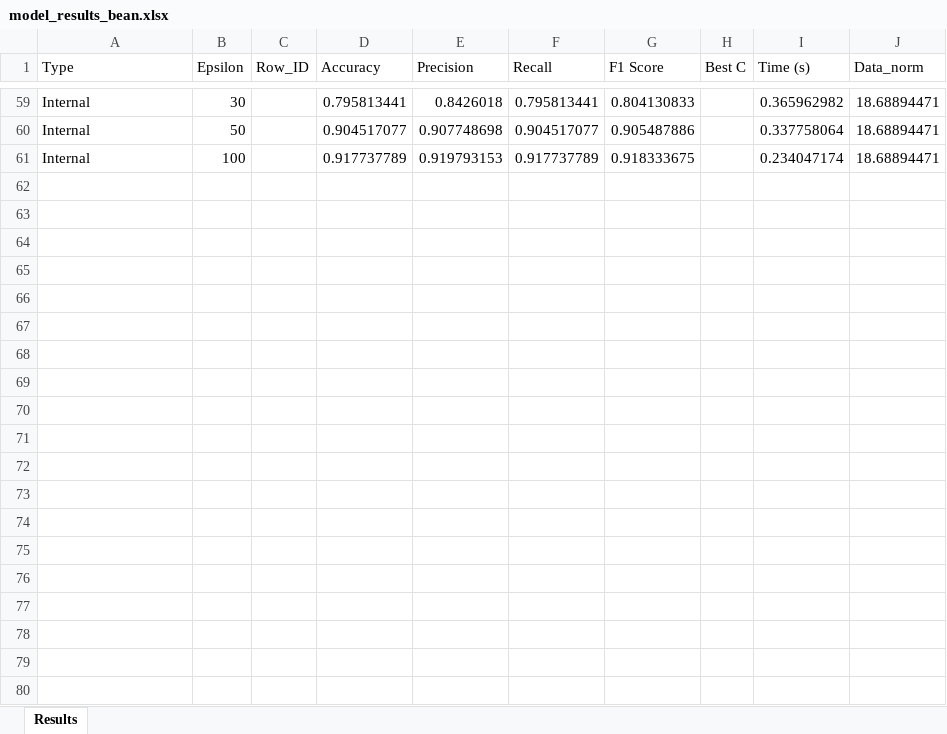
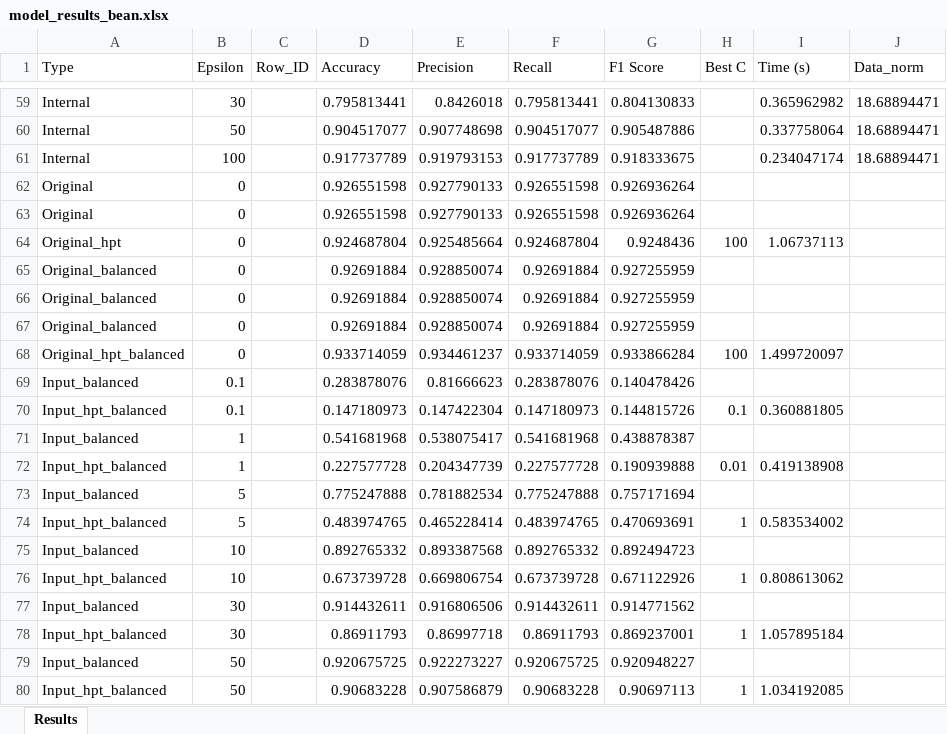
Before and after one commit to Amelie1313/privacy_in_ml, an Excel workbook: results/model_results_bean.xlsx, sheet Results, drawn as a sheet; only a part is shown, gaps mark what is left out; values as stored, in another font and other column widths than the file's, no borders; the diff covers the shown part only; the diff names each change by its address in the sheet, - before the commit and + after, or states it on an @@ line.

```diff
--- a/results/model_results_bean.xlsx (sheet Results)
+++ b/results/model_results_bean.xlsx (sheet Results)
+row 62: Original | 0 |  | 0.926551598 | 0.927790133 | 0.926551598 | 0.926936264
+row 63: Original | 0 |  | 0.926551598 | 0.927790133 | 0.926551598 | 0.926936264
+row 64: Original_hpt | 0 |  | 0.924687804 | 0.925485664 | 0.924687804 | 0.9248436 | 100 | 1.06737113
+row 65: Original_balanced | 0 |  | 0.92691884 | 0.928850074 | 0.92691884 | 0.927255959
+row 66: Original_balanced | 0 |  | 0.92691884 | 0.928850074 | 0.92691884 | 0.927255959
+row 67: Original_balanced | 0 |  | 0.92691884 | 0.928850074 | 0.92691884 | 0.927255959
+row 68: Original_hpt_balanced | 0 |  | 0.933714059 | 0.934461237 | 0.933714059 | 0.933866284 | 100 | 1.499720097
+row 69: Input_balanced | 0.1 |  | 0.283878076 | 0.81666623 | 0.283878076 | 0.140478426
+row 70: Input_hpt_balanced | 0.1 |  | 0.147180973 | 0.147422304 | 0.147180973 | 0.144815726 | 0.1 | 0.360881805
+row 71: Input_balanced | 1 |  | 0.541681968 | 0.538075417 | 0.541681968 | 0.438878387
+row 72: Input_hpt_balanced | 1 |  | 0.227577728 | 0.204347739 | 0.227577728 | 0.190939888 | 0.01 | 0.419138908
+row 73: Input_balanced | 5 |  | 0.775247888 | 0.781882534 | 0.775247888 | 0.757171694
+row 74: Input_hpt_balanced | 5 |  | 0.483974765 | 0.465228414 | 0.483974765 | 0.470693691 | 1 | 0.583534002
+row 75: Input_balanced | 10 |  | 0.892765332 | 0.893387568 | 0.892765332 | 0.892494723
+row 76: Input_hpt_balanced | 10 |  | 0.673739728 | 0.669806754 | 0.673739728 | 0.671122926 | 1 | 0.808613062
+row 77: Input_balanced | 30 |  | 0.914432611 | 0.916806506 | 0.914432611 | 0.914771562
+row 78: Input_hpt_balanced | 30 |  | 0.86911793 | 0.86997718 | 0.86911793 | 0.869237001 | 1 | 1.057895184
+row 79: Input_balanced | 50 |  | 0.920675725 | 0.922273227 | 0.920675725 | 0.920948227
+row 80: Input_hpt_balanced | 50 |  | 0.90683228 | 0.907586879 | 0.90683228 | 0.90697113 | 1 | 1.034192085
```
Also changed, not shown: 46 added rows elsewhere in this sheet, results/model_results_cc.xlsx, results/model_results_diabetes.xlsx, 27 other files.
